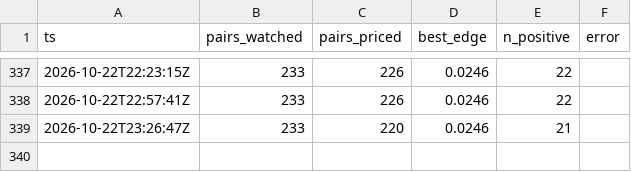
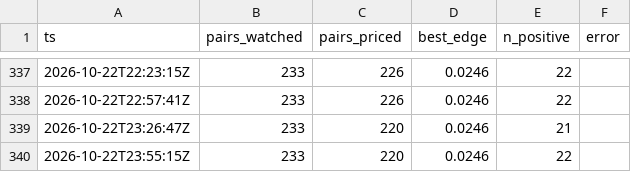
Before and after one commit to midknight-blip/pm-lab, a CSV file: arb/runs.csv, drawn as a sheet; only a part is shown, gaps mark what is left out.

```diff
--- a/arb/runs.csv
+++ b/arb/runs.csv
@@ -339 +339,2 @@ ts,pairs_watched,pairs_priced,best_edge,n_positive,error
 2026-10-22T23:26:47Z,233,220,0.0246,21,
+2026-10-22T23:55:15Z,233,220,0.0246,22,
```
Also changed, not shown: 3 other files.
